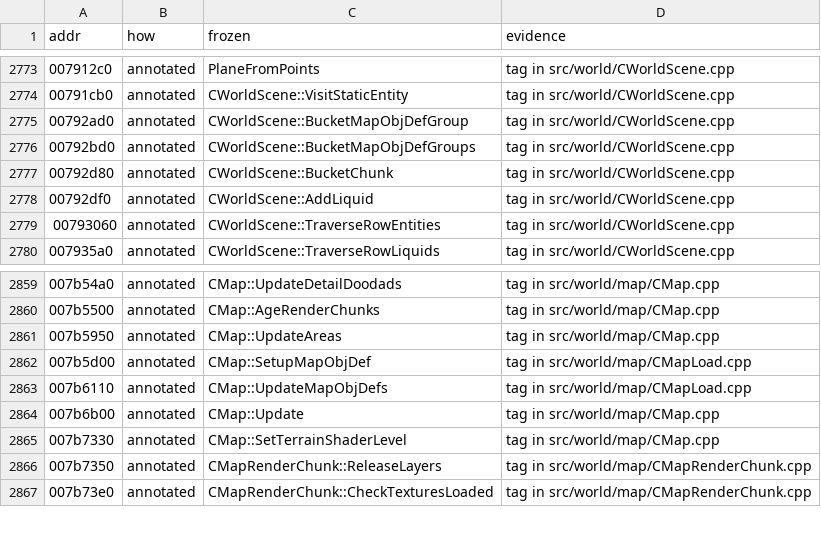
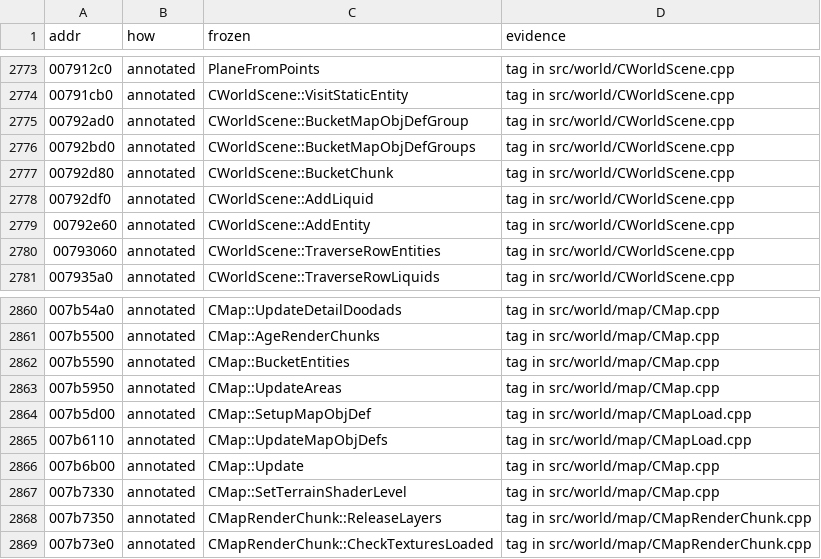
Before and after one commit to zeruth/FrozenClient, a TSV file: tools/recomp/data/matches.tsv, drawn as a sheet; only a part is shown, gaps mark what is left out; the diff names each change by its address in the sheet, - before the commit and + after, or states it on an @@ line.

```diff
--- a/tools/recomp/data/matches.tsv
+++ b/tools/recomp/data/matches.tsv
+row 2779: 00792e60 | annotated | CWorldScene::AddEntity | tag in src/world/CWorldScene.cpp
+row 2862: 007b5590 | annotated | CMap::BucketEntities | tag in src/world/map/CMap.cpp
```
Also changed, not shown: 8 other files.
